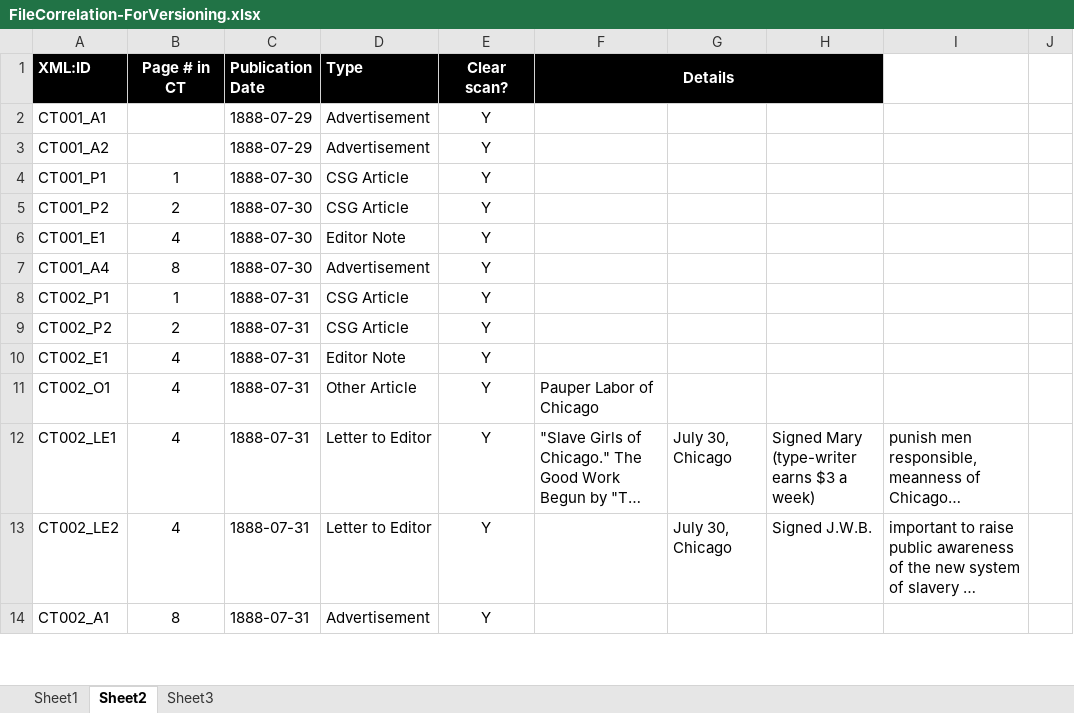
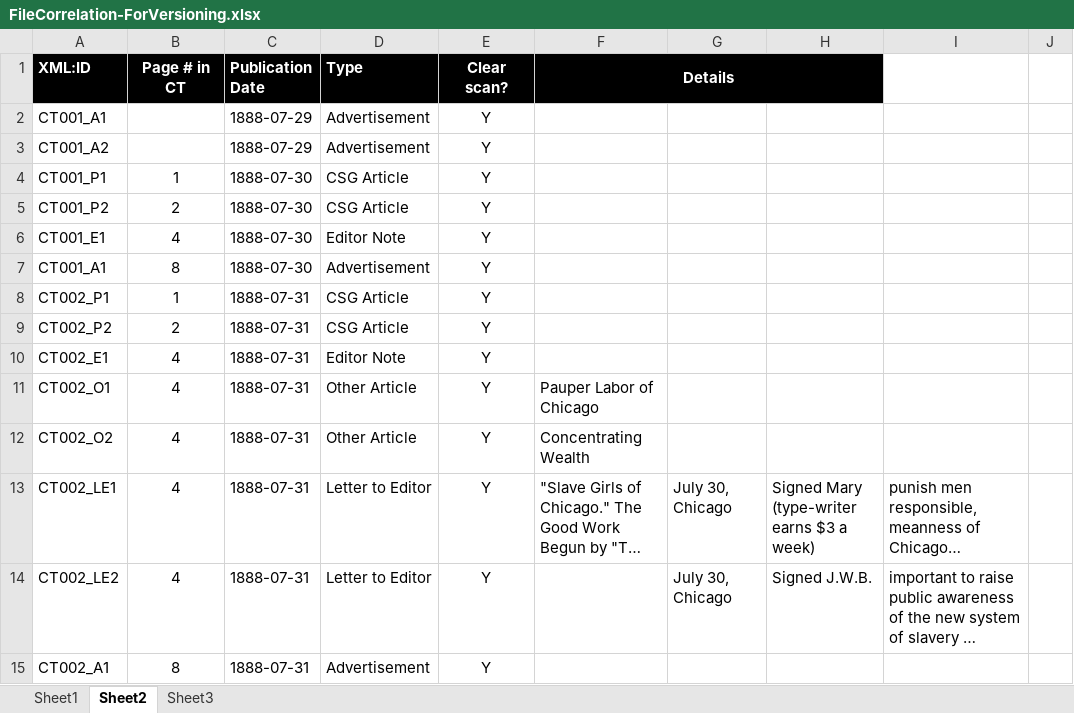
Before and after one commit to RJP43/CitySlaveGirls, an Excel workbook: ResearchDevelopment/FileCorrelation-ForVersioning.xlsx, sheet Sheet2, drawn as a sheet; only a part is shown; long unchanged cells end in …; values as stored, in another font and other column widths than the file's, no borders; the diff covers the shown part only; the diff names each change by its address in the sheet, - before the commit and + after, or states it on an @@ line.

Commit message:
adding new CSG with more complete series (includes letters to editor, additional related articles, and editorial pieces related to the CSG series) - These are all from the actual Chicago Times Newspaper series (not reprints)

```diff
--- a/ResearchDevelopment/FileCorrelation-ForVersioning.xlsx (sheet Sheet2)
+++ b/ResearchDevelopment/FileCorrelation-ForVersioning.xlsx (sheet Sheet2)
-A7 (XML:ID): CT001_A4
+A7 (XML:ID): CT001_A1
+row 12: CT002_O2 | 4 | 1888-07-31 | Other Article | Y | Concentrating Wealth
```
Also changed, not shown: 3 edited cells elsewhere in this sheet, 17 other files.
